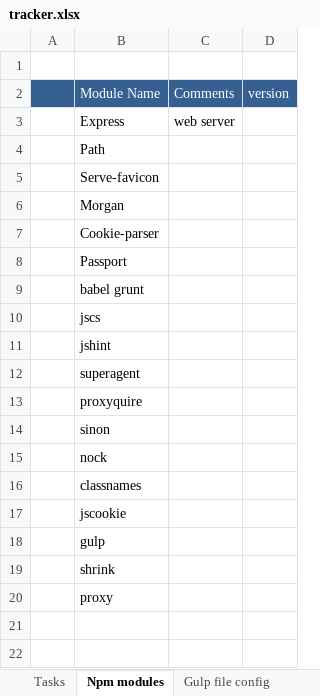
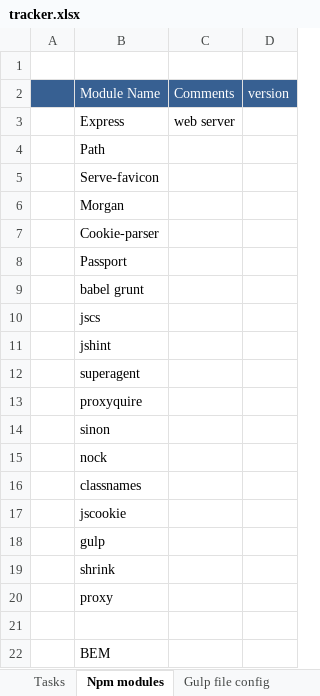
Before and after one commit to rpoli/mindScoper, an Excel workbook: tracker.xlsx, sheet Npm modules, drawn as a sheet; values as stored, in another font and other column widths than the file's, no borders; the diff names each change by its address in the sheet, - before the commit and + after, or states it on an @@ line.

Commit message:
updated tracker

```diff
--- a/tracker.xlsx (sheet Npm modules)
+++ b/tracker.xlsx (sheet Npm modules)
+row 21: (empty)
+row 22:  | BEM
```
